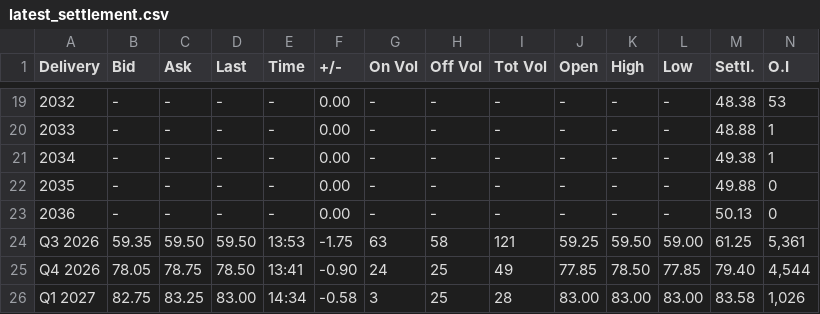
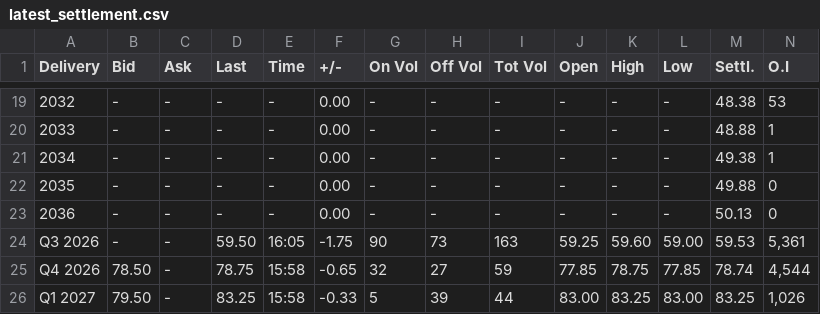
Before and after one commit to rikuisotalus-ux/Euronext-oma, a CSV file: latest_settlement.csv, drawn as a sheet; only a part is shown, gaps mark what is left out; the diff covers the shown part only; the diff names each change by its address in the sheet, - before the commit and + after, or states it on an @@ line.

```diff
--- a/latest_settlement.csv
+++ b/latest_settlement.csv
-B24 (Bid): 59.35
+B24 (Bid): -
-C24 (Ask): 59.50
+C24 (Ask): -
-E24 (Time): 13:53
+E24 (Time): 16:05
-G24 (On Vol): 63
+G24 (On Vol): 90
-H24 (Off Vol): 58
+H24 (Off Vol): 73
-I24 (Tot Vol): 121
+I24 (Tot Vol): 163
-K24 (High): 59.50
+K24 (High): 59.60
-M24 (Settl.): 61.25
+M24 (Settl.): 59.53
-B25 (Bid): 78.05
+B25 (Bid): 78.50
-C25 (Ask): 78.75
+C25 (Ask): -
-D25 (Last): 78.50
+D25 (Last): 78.75
-E25 (Time): 13:41
+E25 (Time): 15:58
-F25 (+/-): -0.90
+F25 (+/-): -0.65
-G25 (On Vol): 24
+G25 (On Vol): 32
-H25 (Off Vol): 25
+H25 (Off Vol): 27
-I25 (Tot Vol): 49
+I25 (Tot Vol): 59
-K25 (High): 78.50
+K25 (High): 78.75
-M25 (Settl.): 79.40
+M25 (Settl.): 78.74
-B26 (Bid): 82.75
+B26 (Bid): 79.50
-C26 (Ask): 83.25
+C26 (Ask): -
-D26 (Last): 83.00
+D26 (Last): 83.25
-E26 (Time): 14:34
+E26 (Time): 15:58
-F26 (+/-): -0.58
+F26 (+/-): -0.33
-G26 (On Vol): 3
+G26 (On Vol): 5
-H26 (Off Vol): 25
+H26 (Off Vol): 39
-I26 (Tot Vol): 28
+I26 (Tot Vol): 44
-K26 (High): 83.00
+K26 (High): 83.25
-M26 (Settl.): 83.58
+M26 (Settl.): 83.25
```
Also changed, not shown: 137 edited cells elsewhere in this file, historical_settlement.csv, latest_fuels.csv, 6 other files.
